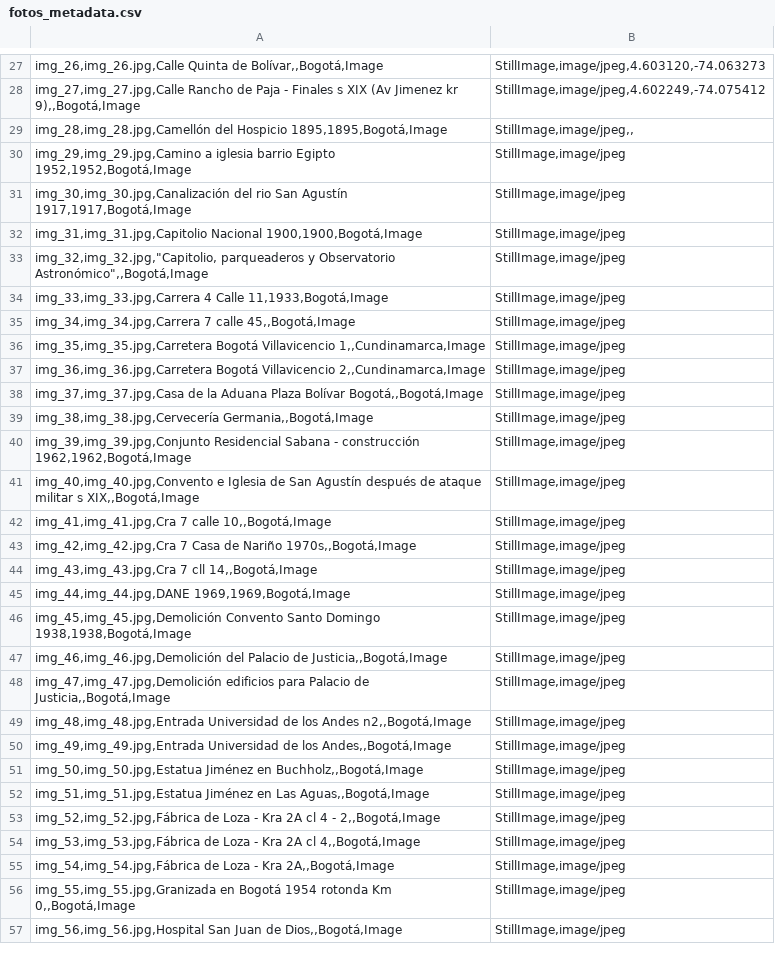
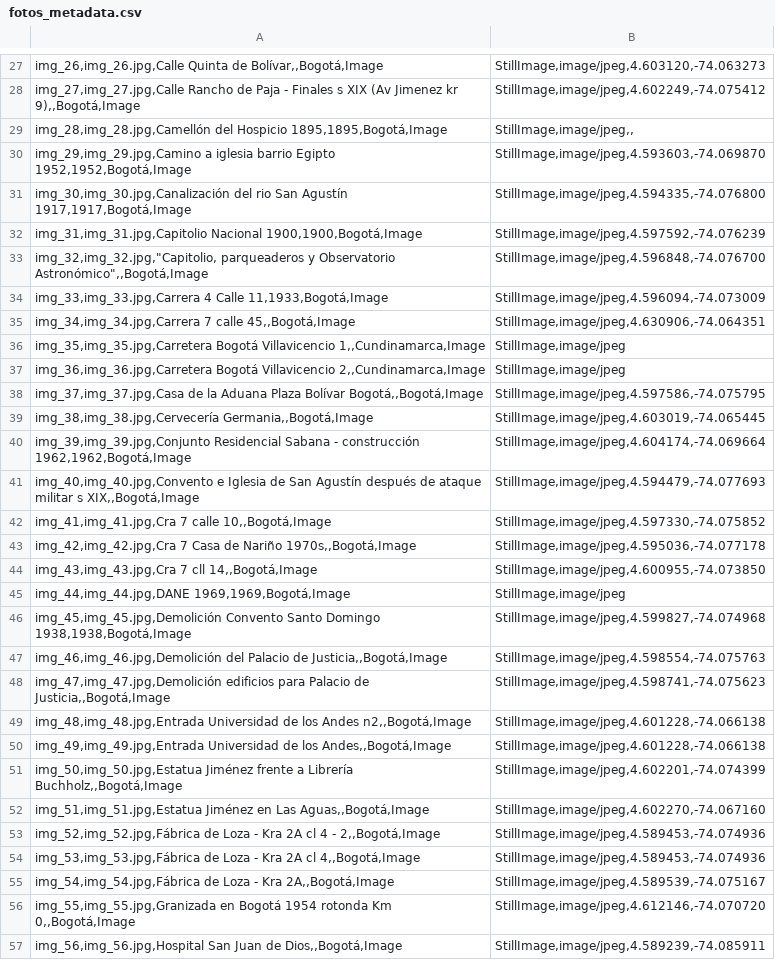
Before and after one commit to leonardobareno/imgs_bogota, a CSV file: _data/fotos_metadata.csv, drawn as a sheet; only a part is shown, gaps mark what is left out; the diff covers the shown part only.

Commit message:
Update fotos_metadata.csv

```diff
--- a/_data/fotos_metadata.csv
+++ b/_data/fotos_metadata.csv
@@ -29,29 +29,29 @@ img_27,img_27.jpg,Calle Rancho de Paja - Finales s XIX (Av Jimenez kr 9),,Bogot
 img_28,img_28.jpg,Camellón del Hospicio 1895,1895,Bogotá,Image;StillImage,image/jpeg,,
-img_29,img_29.jpg,Camino a iglesia barrio Egipto 1952,1952,Bogotá,Image;StillImage,image/jpeg
-img_30,img_30.jpg,Canalización del rio San Agustín 1917,1917,Bogotá,Image;StillImage,image/jpeg
-img_31,img_31.jpg,Capitolio Nacional 1900,1900,Bogotá,Image;StillImage,image/jpeg
-img_32,img_32.jpg,"Capitolio, parqueaderos y Observatorio Astronómico",,Bogotá,Image;StillImage,image/jpeg
-img_33,img_33.jpg,Carrera 4 Calle 11,1933,Bogotá,Image;StillImage,image/jpeg
-img_34,img_34.jpg,Carrera 7 calle 45,,Bogotá,Image;StillImage,image/jpeg
+img_29,img_29.jpg,Camino a iglesia barrio Egipto 1952,1952,Bogotá,Image;StillImage,image/jpeg,4.593603,-74.069870
+img_30,img_30.jpg,Canalización del rio San Agustín 1917,1917,Bogotá,Image;StillImage,image/jpeg,4.594335,-74.076800
+img_31,img_31.jpg,Capitolio Nacional 1900,1900,Bogotá,Image;StillImage,image/jpeg,4.597592,-74.076239
+img_32,img_32.jpg,"Capitolio, parqueaderos y Observatorio Astronómico",,Bogotá,Image;StillImage,image/jpeg,4.596848,-74.076700
+img_33,img_33.jpg,Carrera 4 Calle 11,1933,Bogotá,Image;StillImage,image/jpeg,4.596094,-74.073009
+img_34,img_34.jpg,Carrera 7 calle 45,,Bogotá,Image;StillImage,image/jpeg,4.630906,-74.064351
 img_35,img_35.jpg,Carretera Bogotá Villavicencio 1,,Cundinamarca,Image;StillImage,image/jpeg
 img_36,img_36.jpg,Carretera Bogotá Villavicencio 2,,Cundinamarca,Image;StillImage,image/jpeg
-img_37,img_37.jpg,Casa de la Aduana Plaza Bolívar Bogotá,,Bogotá,Image;StillImage,image/jpeg
-img_38,img_38.jpg,Cervecería Germania,,Bogotá,Image;StillImage,image/jpeg
-img_39,img_39.jpg,Conjunto Residencial Sabana - construcción 1962,1962,Bogotá,Image;StillImage,image/jpeg
-img_40,img_40.jpg,Convento e Iglesia de San Agustín después de ataque militar s XIX,,Bogotá,Image;StillImage,image/jpeg
-img_41,img_41.jpg,Cra 7 calle 10,,Bogotá,Image;StillImage,image/jpeg
-img_42,img_42.jpg,Cra 7 Casa de  Nariño 1970s,,Bogotá,Image;StillImage,image/jpeg
-img_43,img_43.jpg,Cra 7 cll 14,,Bogotá,Image;StillImage,image/jpeg
+img_37,img_37.jpg,Casa de la Aduana Plaza Bolívar Bogotá,,Bogotá,Image;StillImage,image/jpeg,4.597586,-74.075795
+img_38,img_38.jpg,Cervecería Germania,,Bogotá,Image;StillImage,image/jpeg,4.603019,-74.065445
+img_39,img_39.jpg,Conjunto Residencial Sabana - construcción 1962,1962,Bogotá,Image;StillImage,image/jpeg,4.604174,-74.069664
+img_40,img_40.jpg,Convento e Iglesia de San Agustín después de ataque militar s XIX,,Bogotá,Image;StillImage,image/jpeg,4.594479,-74.077693
+img_41,img_41.jpg,Cra 7 calle 10,,Bogotá,Image;StillImage,image/jpeg,4.597330,-74.075852
+img_42,img_42.jpg,Cra 7 Casa de  Nariño 1970s,,Bogotá,Image;StillImage,image/jpeg,4.595036,-74.077178
+img_43,img_43.jpg,Cra 7 cll 14,,Bogotá,Image;StillImage,image/jpeg,4.600955,-74.073850
 img_44,img_44.jpg,DANE 1969,1969,Bogotá,Image;StillImage,image/jpeg
-img_45,img_45.jpg,Demolición Convento Santo Domingo 1938,1938,Bogotá,Image;StillImage,image/jpeg
-img_46,img_46.jpg,Demolición del Palacio de Justicia,,Bogotá,Image;StillImage,image/jpeg
-img_47,img_47.jpg,Demolición edificios para Palacio de Justicia,,Bogotá,Image;StillImage,image/jpeg
-img_48,img_48.jpg,Entrada Universidad de los Andes n2,,Bogotá,Image;StillImage,image/jpeg
-img_49,img_49.jpg,Entrada Universidad de los Andes,,Bogotá,Image;StillImage,image/jpeg
-img_50,img_50.jpg,Estatua Jiménez en Buchholz,,Bogotá,Image;StillImage,image/jpeg
-img_51,img_51.jpg,Estatua Jiménez en Las Aguas,,Bogotá,Image;StillImage,image/jpeg
-img_52,img_52.jpg,Fábrica de Loza - Kra 2A cl 4 - 2,,Bogotá,Image;StillImage,image/jpeg
-img_53,img_53.jpg,Fábrica de Loza - Kra 2A cl 4,,Bogotá,Image;StillImage,image/jpeg
-img_54,img_54.jpg,Fábrica de Loza - Kra 2A,,Bogotá,Image;StillImage,image/jpeg
-img_55,img_55.jpg,Granizada en Bogotá 1954 rotonda Km 0,,Bogotá,Image;StillImage,image/jpeg
-img_56,img_56.jpg,Hospital San Juan de Dios,,Bogotá,Image;StillImage,image/jpeg
+img_45,img_45.jpg,Demolición Convento Santo Domingo 1938,1938,Bogotá,Image;StillImage,image/jpeg,4.599827,-74.074968
+img_46,img_46.jpg,Demolición del Palacio de Justicia,,Bogotá,Image;StillImage,image/jpeg,4.598554,-74.075763
+img_47,img_47.jpg,Demolición edificios para Palacio de Justicia,,Bogotá,Image;StillImage,image/jpeg,4.598741,-74.075623
+img_48,img_48.jpg,Entrada Universidad de los Andes n2,,Bogotá,Image;StillImage,image/jpeg,4.601228,-74.066138
+img_49,img_49.jpg,Entrada Universidad de los Andes,,Bogotá,Image;StillImage,image/jpeg,4.601228,-74.066138
+img_50,img_50.jpg,Estatua Jiménez frente a Librería Buchholz,,Bogotá,Image;StillImage,image/jpeg,4.602201,-74.074399
+img_51,img_51.jpg,Estatua Jiménez en Las Aguas,,Bogotá,Image;StillImage,image/jpeg,4.602270,-74.067160
+img_52,img_52.jpg,Fábrica de Loza - Kra 2A cl 4 - 2,,Bogotá,Image;StillImage,image/jpeg,4.589453,-74.074936
+img_53,img_53.jpg,Fábrica de Loza - Kra 2A cl 4,,Bogotá,Image;StillImage,image/jpeg,4.589453,-74.074936
+img_54,img_54.jpg,Fábrica de Loza - Kra 2A,,Bogotá,Image;StillImage,image/jpeg,4.589539,-74.075167
+img_55,img_55.jpg,Granizada en Bogotá 1954 rotonda Km 0,,Bogotá,Image;StillImage,image/jpeg,4.612146,-74.070720
+img_56,img_56.jpg,Hospital San Juan de Dios,,Bogotá,Image;StillImage,image/jpeg,4.589239,-74.085911
```
Also changed, not shown: 1 added row, 1 removed row and 14 edited cells elsewhere in this file.
